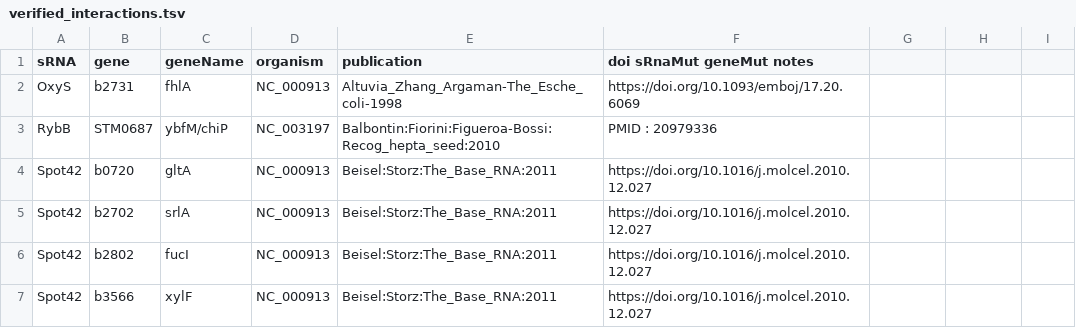
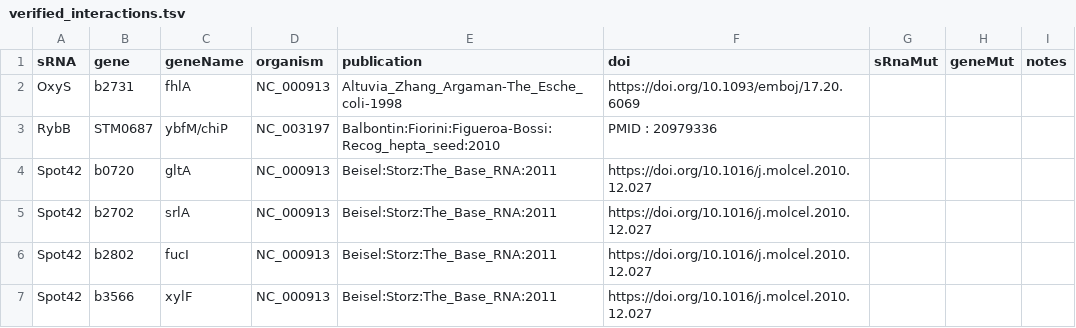
Before and after one commit to shriyogapriya/IntaRNA-benchmark, a TSV file: verified_interactions.tsv, drawn as a sheet; only a part is shown; the diff names each change by its address in the sheet, - before the commit and + after, or states it on an @@ line.

Commit message:
columns

```diff
--- a/verified_interactions.tsv
+++ b/verified_interactions.tsv
-F1: doi sRnaMut geneMut notes
+F1: doi
-G1: (empty)
+G1: sRnaMut
-H1: (empty)
+H1: geneMut
-I1: (empty)
+I1: notes
```
